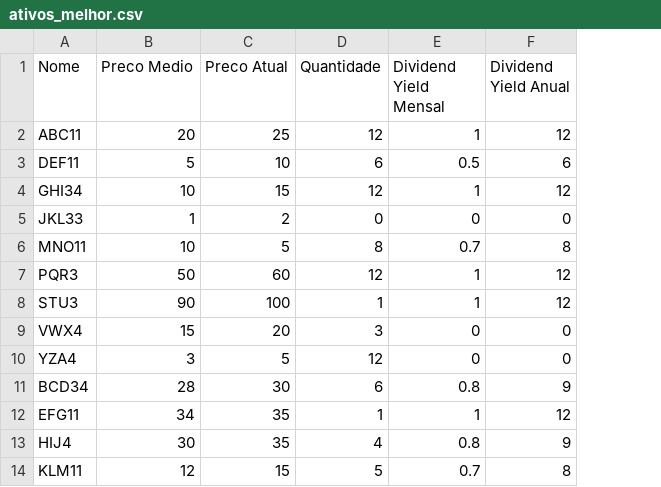
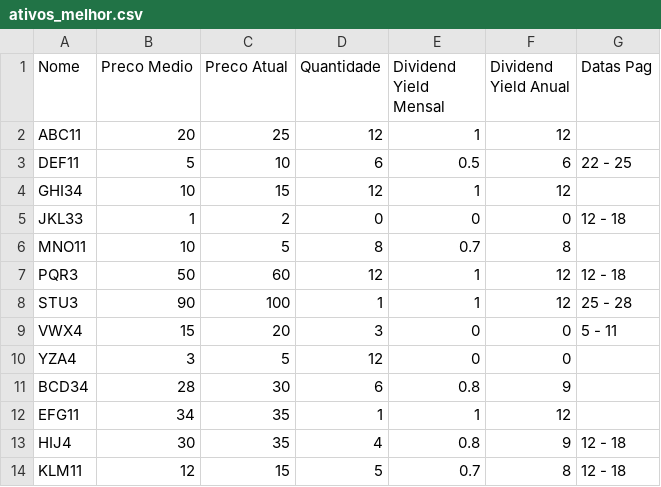
Before and after one commit to EnzoFSouza/finance-life, a CSV file: ativos_melhor.csv, drawn as a sheet; only a part is shown; the diff names each change by its address in the sheet, - before the commit and + after, or states it on an @@ line.

Commit message:
adicionar datas de pagamento de dividendos

```diff
--- a/ativos_melhor.csv
+++ b/ativos_melhor.csv
+column G (Datas Pag), rows 3-14: 22 - 25 |  | 12 - 18 |  | 12 - 18 | 25 - 28 | 5 - 11 |  |  |  | 12 - 18 | 12 - 18
```
Also changed, not shown: 3 other files.
